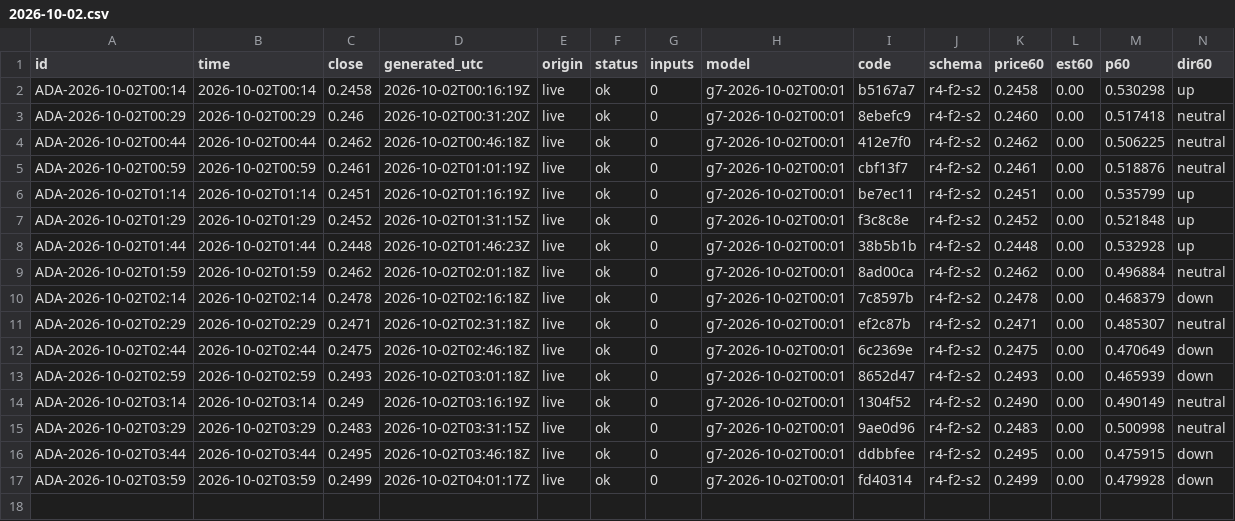
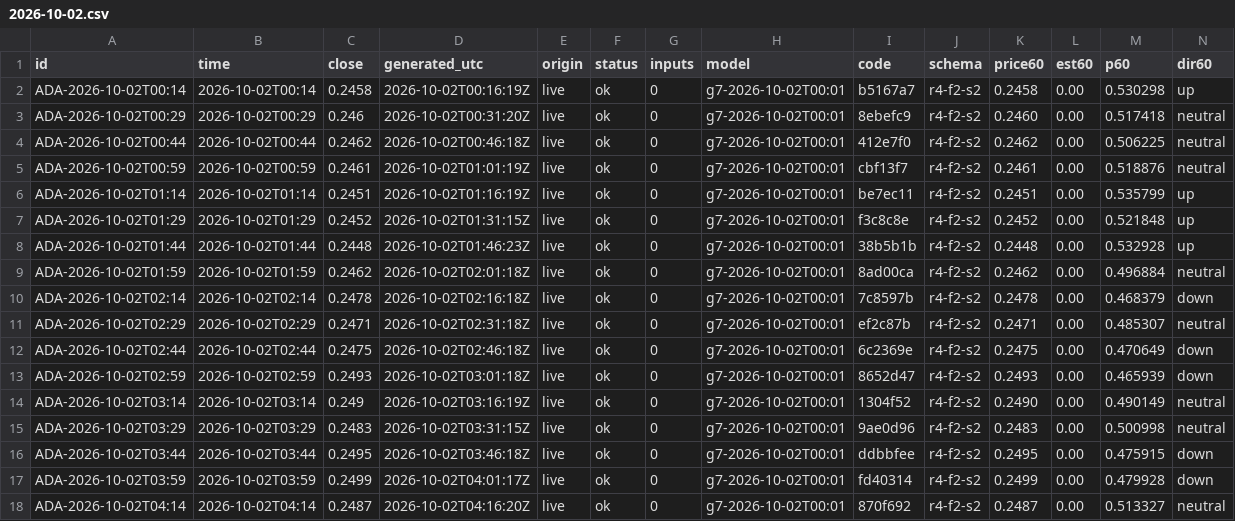
Before and after one commit to omidabduli/cardano-self-improving-prediction, a CSV file: data/predictions/2026-10-02.csv, drawn as a sheet; only a part is shown; rows hold the shown columns only; the diff names each change by its address in the sheet, - before the commit and + after, or states it on an @@ line.

```diff
--- a/data/predictions/2026-10-02.csv
+++ b/data/predictions/2026-10-02.csv
+row 18: ADA-2026-10-02T04:14 | 2026-10-02T04:14 | 0.2487 | 2026-10-02T04:16:20Z | live | ok | 0 | g7-2026-10-02T00:01 | 870f692 | r4-f2-s2 | 0.2487 | 0.00 | 0.513327 | neutral
```
Also changed, not shown: 3 other files.
